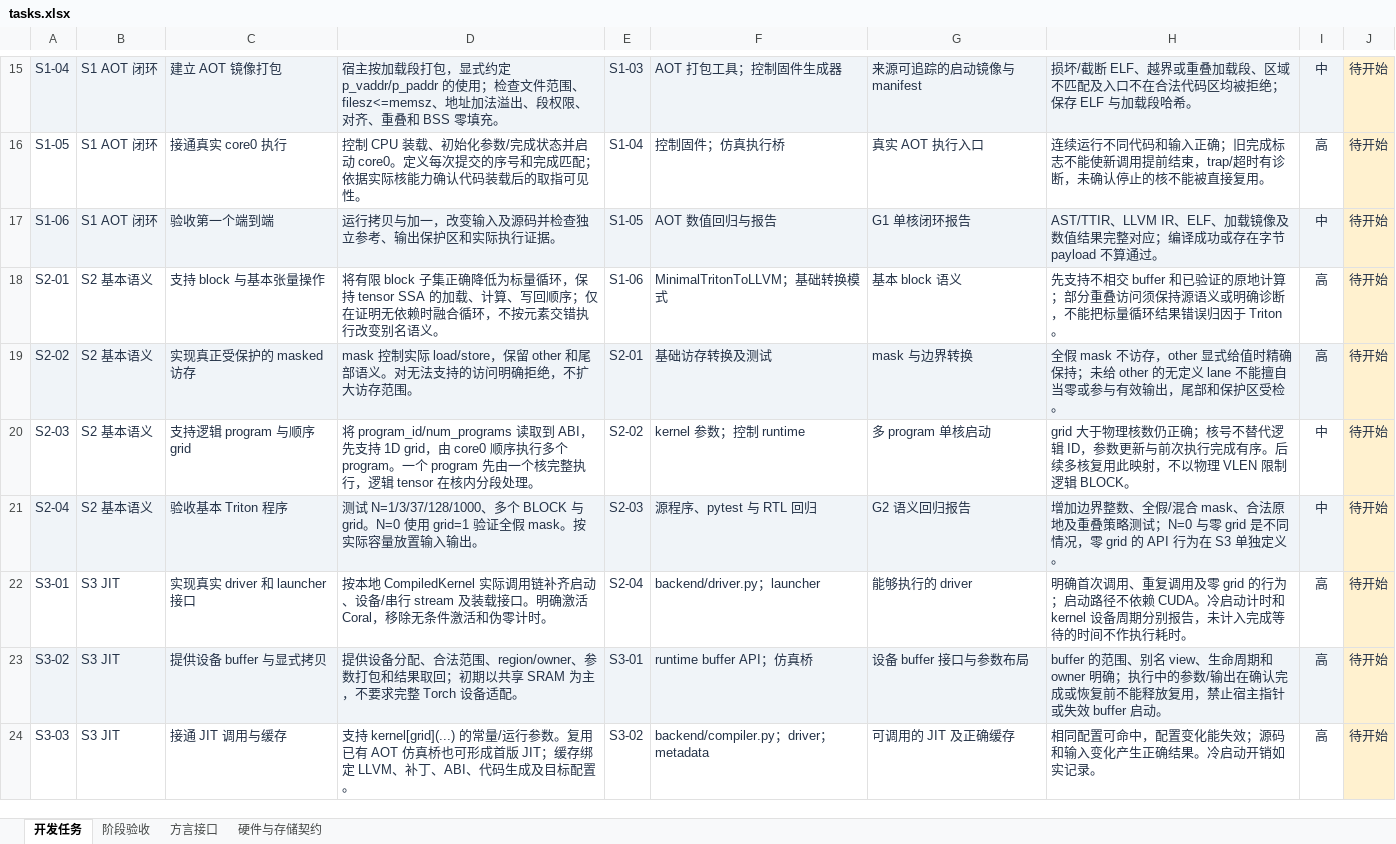
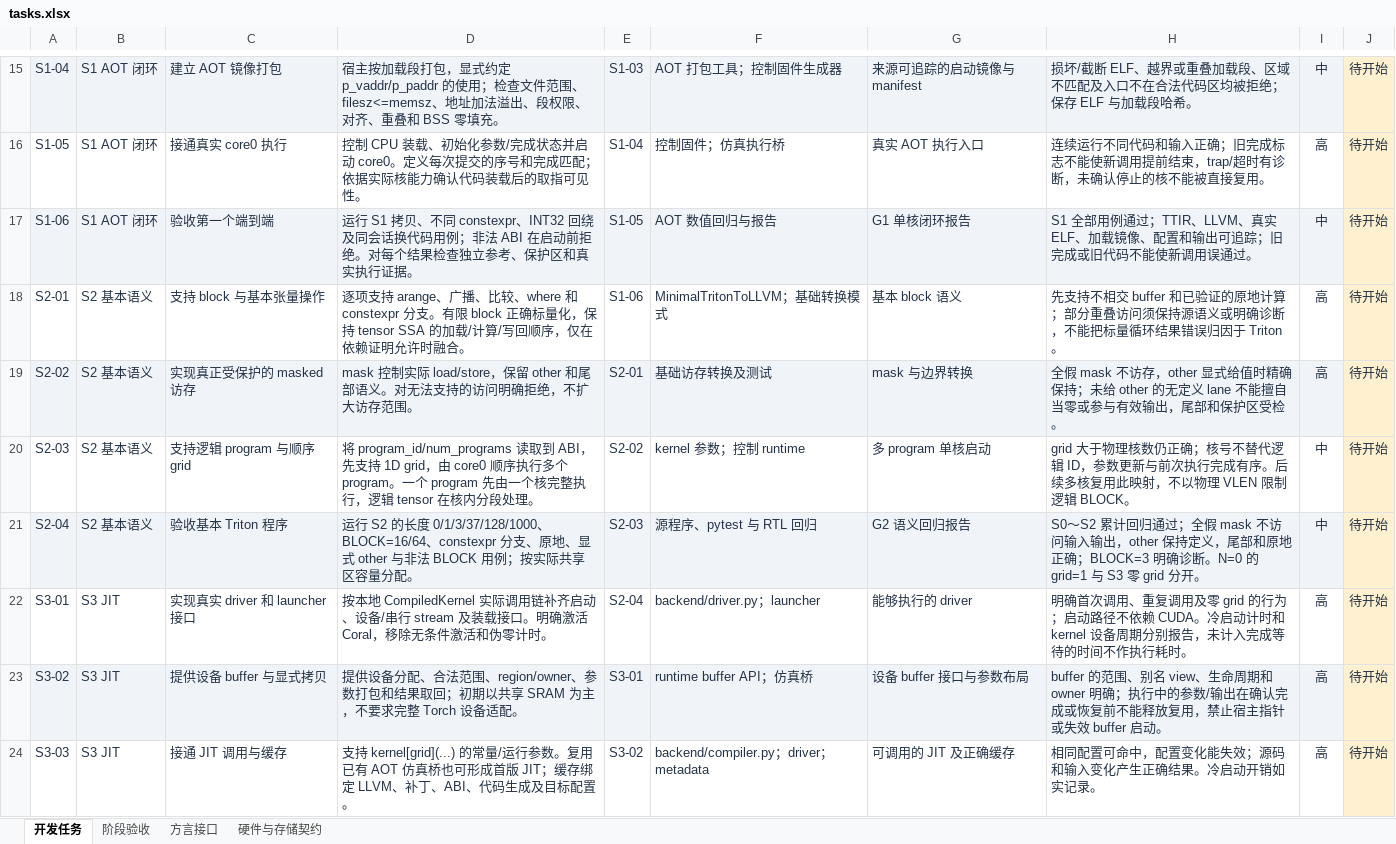
Before and after one commit to kaishaoshao/kaishaoshao.github.io, an Excel workbook: docs/codex/triton-coral/tasks.xlsx, sheet 开发任务, drawn as a sheet; only a part is shown, gaps mark what is left out; values as stored, in another font and other column widths than the file's, no borders; conditional formats and table styles not drawn; the diff covers the shown part only; the diff names each change by its address in the sheet, - before the commit and + after, or states it on an @@ line.

```diff
--- a/docs/codex/triton-coral/tasks.xlsx (sheet 开发任务)
+++ b/docs/codex/triton-coral/tasks.xlsx (sheet 开发任务)
-D17: 运行拷贝与加一，改变输入及源码并检查独立参考、输出保护区和实际执行证据…
+D17: 运行 S1 拷贝、不同 constexpr、INT32 回绕及同会话换代码用例；非法 ABI 在启动前拒绝。对每个结果检查独立参考、保护区和真实执行证据…
-H17: AST/TTIR、LLVM IR、ELF、加载镜像及数值结果完整对应；编译成功或存在字节 payload 不算通过。
+H17: S1 全部用例通过；TTIR、LLVM、真实 ELF、加载镜像、配置和输出可追踪；旧完成或旧代码不能使新调用误通过。
-D18: 将有限 block 子集正确降低为标量循环，保持 tensor SSA 的加载、计算、写回顺序；仅在证明无依赖时融合循环，不按元素交错执行改变别名语义。
+D18: 逐项支持 arange、广播、比较、where 和 constexpr 分支。有限 block 正确标量化，保持 tensor SSA 的加载/计算/写回顺序，仅在依赖证明允许时融合。
-D21: 测试 N=1/3/37/128/1000、多个 BLOCK 与 grid。N=0 使用 grid=1 验证全假 mask。按实际容量放置输入输出。
+D21: 运行 S2 的长度 0/1/3/37/128/1000、BLOCK=16/64、constexpr 分支、原地、显式 other 与非法 BLOCK 用例；按实际共享区容量分配。
-H21: 增加边界整数、全假/混合 mask、合法原地及重叠策略测试；N=0 与零 grid 是不同情况，零 grid 的 API 行为在 S3 单独定义。
+H21: S0～S2 累计回归通过；全假 mask 不访问输入输出，other 保持定义，尾部和原地正确；BLOCK=3 明确诊断。N=0 的 grid=1 与 S3 零 grid 分开。
```
Also changed, not shown: 33 edited cells elsewhere in this sheet, sheet 阶段验收, sheet 方言接口, sheet 硬件与存储契约, 11 other files.
